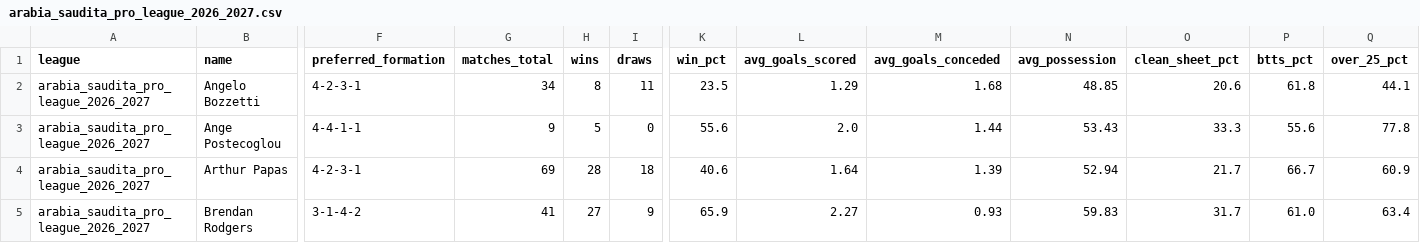
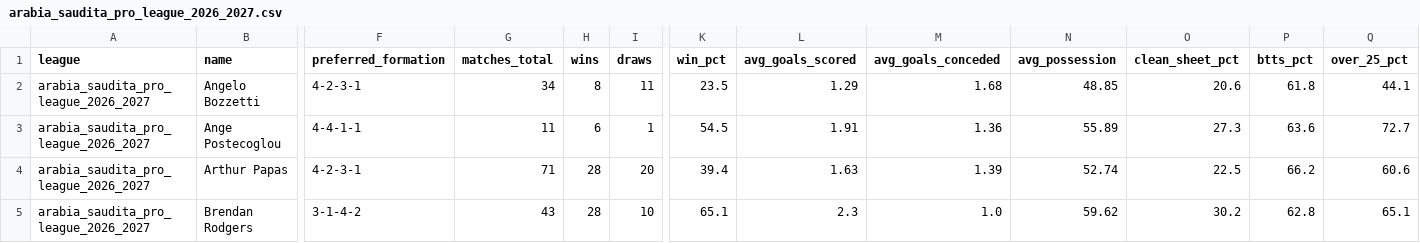
Before and after one commit to aimidas1/coach, a CSV file: arabia_saudita_pro_league_2026_2027.csv, drawn as a sheet; only a part is shown, gaps mark what is left out; the diff covers the shown part only; the diff names each change by its address in the sheet, - before the commit and + after, or states it on an @@ line.

Commit message:
auto: update data 2026-09-15

```diff
--- a/arabia_saudita_pro_league_2026_2027.csv
+++ b/arabia_saudita_pro_league_2026_2027.csv
-G3 (matches_total): 9
+G3 (matches_total): 11
-H3 (wins): 5
+H3 (wins): 6
-I3 (draws): 0
+I3 (draws): 1
-K3 (win_pct): 55.6
+K3 (win_pct): 54.5
-L3 (avg_goals_scored): 2.0
+L3 (avg_goals_scored): 1.91
-M3 (avg_goals_conceded): 1.44
+M3 (avg_goals_conceded): 1.36
-N3 (avg_possession): 53.43
+N3 (avg_possession): 55.89
-O3 (clean_sheet_pct): 33.3
+O3 (clean_sheet_pct): 27.3
-P3 (btts_pct): 55.6
+P3 (btts_pct): 63.6
-Q3 (over_25_pct): 77.8
+Q3 (over_25_pct): 72.7
-G4 (matches_total): 69
+G4 (matches_total): 71
-I4 (draws): 18
+I4 (draws): 20
-K4 (win_pct): 40.6
+K4 (win_pct): 39.4
-L4 (avg_goals_scored): 1.64
+L4 (avg_goals_scored): 1.63
-N4 (avg_possession): 52.94
+N4 (avg_possession): 52.74
-O4 (clean_sheet_pct): 21.7
+O4 (clean_sheet_pct): 22.5
-P4 (btts_pct): 66.7
+P4 (btts_pct): 66.2
-Q4 (over_25_pct): 60.9
+Q4 (over_25_pct): 60.6
-G5 (matches_total): 41
+G5 (matches_total): 43
-H5 (wins): 27
+H5 (wins): 28
-I5 (draws): 9
+I5 (draws): 10
-K5 (win_pct): 65.9
+K5 (win_pct): 65.1
-L5 (avg_goals_scored): 2.27
+L5 (avg_goals_scored): 2.3
-M5 (avg_goals_conceded): 0.93
+M5 (avg_goals_conceded): 1.0
-N5 (avg_possession): 59.83
+N5 (avg_possession): 59.62
-O5 (clean_sheet_pct): 31.7
+O5 (clean_sheet_pct): 30.2
-P5 (btts_pct): 61.0
+P5 (btts_pct): 62.8
-Q5 (over_25_pct): 63.4
+Q5 (over_25_pct): 65.1
```
Also changed, not shown: 1 added row and 158 edited cells elsewhere in this file, brasileirao_serie_b_2026.csv, dinamarca_danish_superliga_2026_2027.csv, 16 other files.
